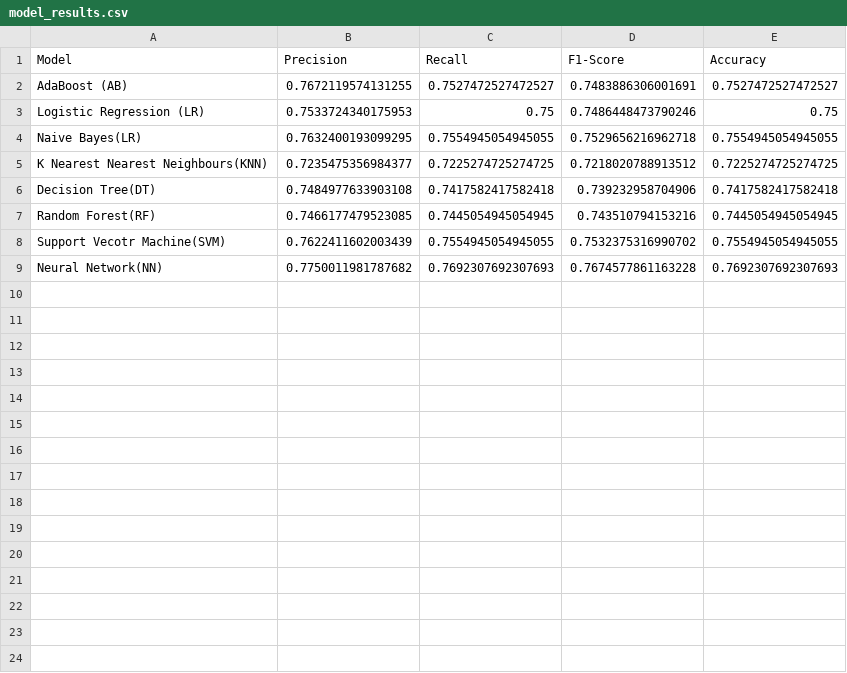
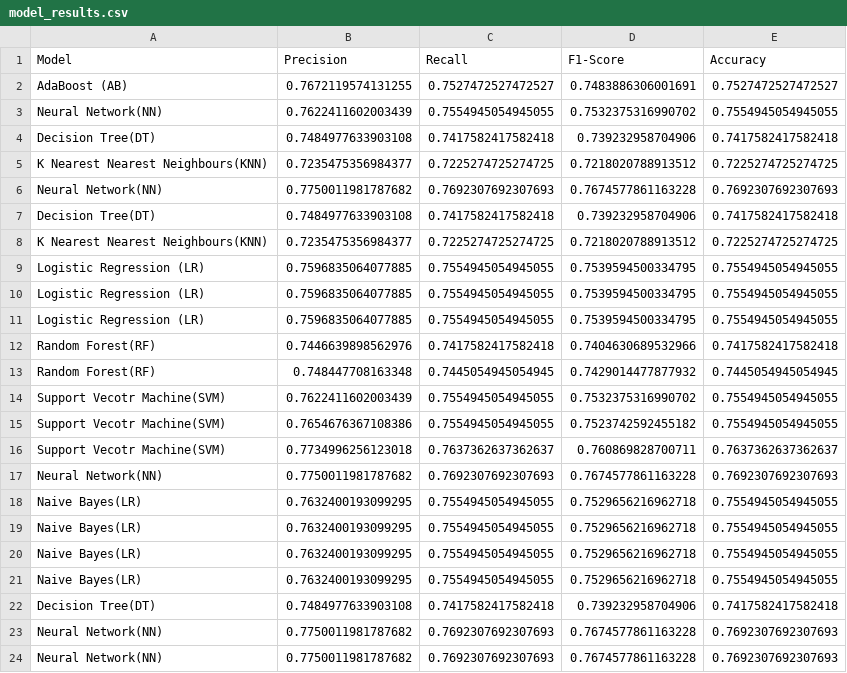
Before and after one commit to NiallGF/Final-Year-Project, a CSV file: Results/model_results.csv, drawn as a sheet.

```diff
--- a/Results/model_results.csv
+++ b/Results/model_results.csv
@@ -2,8 +2,23 @@ Model,Precision,Recall,F1-Score,Accuracy
 AdaBoost (AB),0.7672119574131255,0.7527472527472527,0.7483886306001691,0.7527472527472527
-Logistic Regression (LR),0.7533724340175953,0.75,0.7486448473790246,0.75
+Neural Network(NN),0.7622411602003439,0.7554945054945055,0.7532375316990702,0.7554945054945055
+Decision Tree(DT),0.7484977633903108,0.7417582417582418,0.739232958704906,0.7417582417582418
+K Nearest Nearest Neighbours(KNN),0.7235475356984377,0.7225274725274725,0.7218020788913512,0.7225274725274725
+Neural Network(NN),0.7750011981787682,0.7692307692307693,0.7674577861163228,0.7692307692307693
+Decision Tree(DT),0.7484977633903108,0.7417582417582418,0.739232958704906,0.7417582417582418
+K Nearest Nearest Neighbours(KNN),0.7235475356984377,0.7225274725274725,0.7218020788913512,0.7225274725274725
+Logistic Regression (LR),0.7596835064077885,0.7554945054945055,0.7539594500334795,0.7554945054945055
+Logistic Regression (LR),0.7596835064077885,0.7554945054945055,0.7539594500334795,0.7554945054945055
+Logistic Regression (LR),0.7596835064077885,0.7554945054945055,0.7539594500334795,0.7554945054945055
+Random Forest(RF),0.7446639898562976,0.7417582417582418,0.7404630689532966,0.7417582417582418
+Random Forest(RF),0.748447708163348,0.7445054945054945,0.7429014477877932,0.7445054945054945
+Support Vecotr Machine(SVM),0.7622411602003439,0.7554945054945055,0.7532375316990702,0.7554945054945055
+Support Vecotr Machine(SVM),0.7654676367108386,0.7554945054945055,0.7523742592455182,0.7554945054945055
+Support Vecotr Machine(SVM),0.7734996256123018,0.7637362637362637,0.760869828700711,0.7637362637362637
+Neural Network(NN),0.7750011981787682,0.7692307692307693,0.7674577861163228,0.7692307692307693
 Naive Bayes(LR),0.7632400193099295,0.7554945054945055,0.7529656216962718,0.7554945054945055
-K Nearest Nearest Neighbours(KNN),0.7235475356984377,0.7225274725274725,0.7218020788913512,0.7225274725274725
+Naive Bayes(LR),0.7632400193099295,0.7554945054945055,0.7529656216962718,0.7554945054945055
+Naive Bayes(LR),0.7632400193099295,0.7554945054945055,0.7529656216962718,0.7554945054945055
+Naive Bayes(LR),0.7632400193099295,0.7554945054945055,0.7529656216962718,0.7554945054945055
 Decision Tree(DT),0.7484977633903108,0.7417582417582418,0.739232958704906,0.7417582417582418
-Random Forest(RF),0.7466177479523085,0.7445054945054945,0.743510794153216,0.7445054945054945
-Support Vecotr Machine(SVM),0.7622411602003439,0.7554945054945055,0.7532375316990702,0.7554945054945055
+Neural Network(NN),0.7750011981787682,0.7692307692307693,0.7674577861163228,0.7692307692307693
 Neural Network(NN),0.7750011981787682,0.7692307692307693,0.7674577861163228,0.7692307692307693
```
Also changed, not shown: 19 other files.
